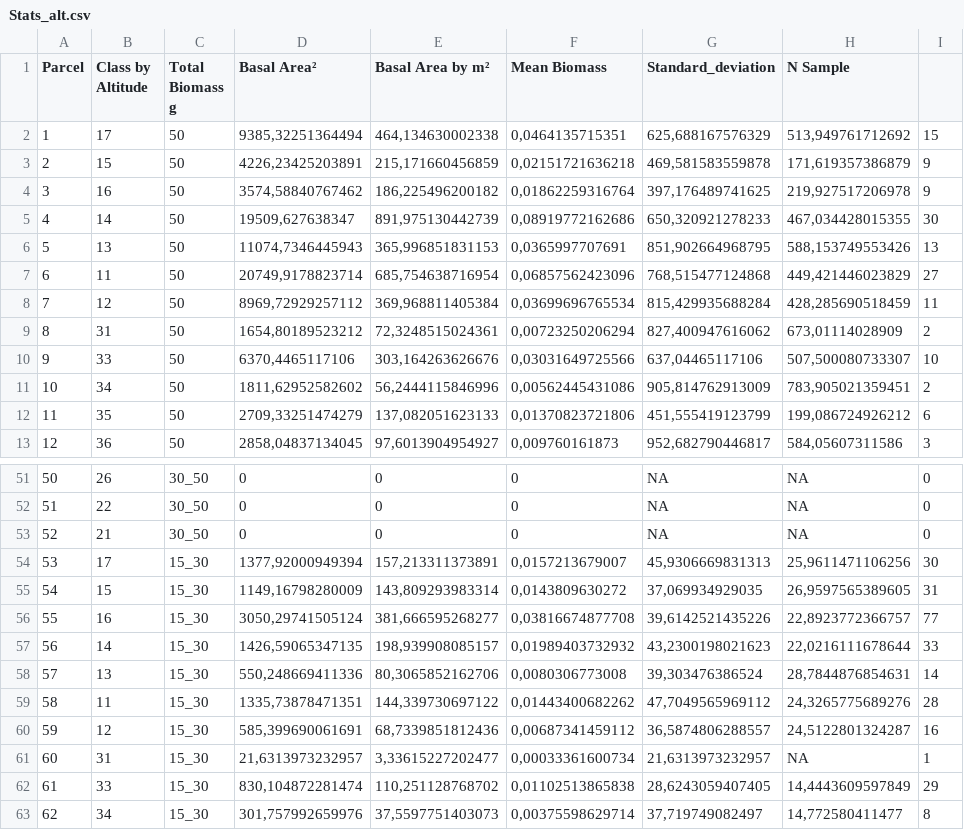
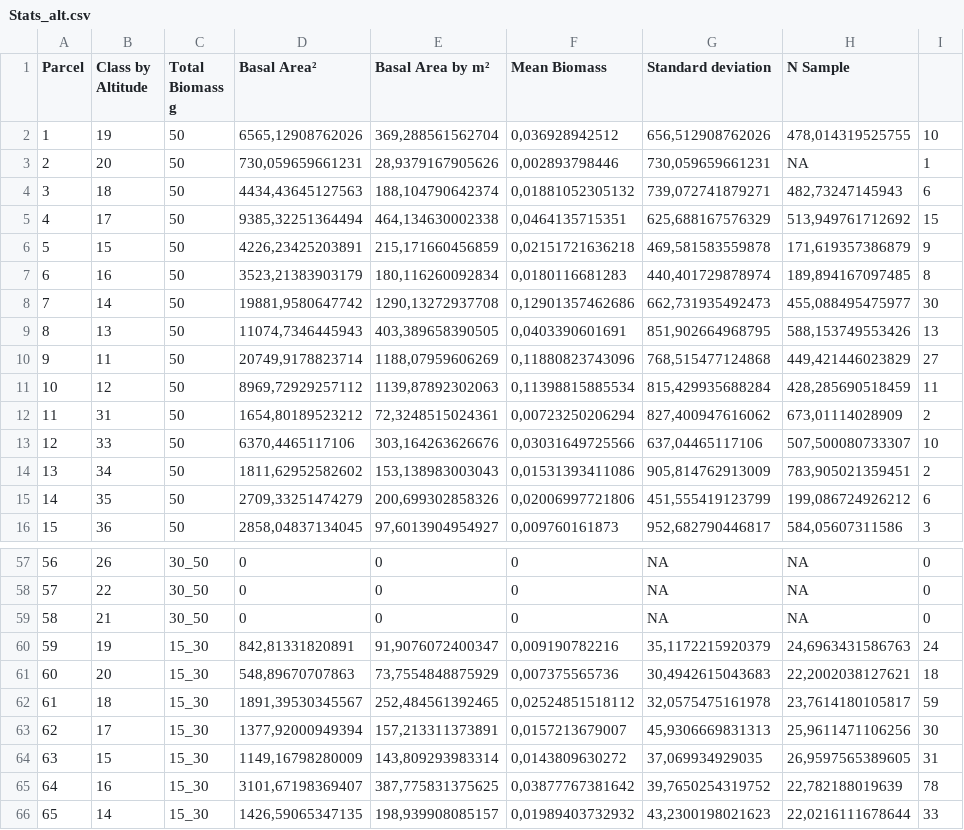
Before and after one commit to PedrMartins/palms_biomass, a CSV file: Stats_alt.csv, drawn as a sheet; only a part is shown, gaps mark what is left out; the shorter side is filled out with more unchanged rows; removed rows and columns are numbered as before the commit, all else as after; the diff covers the shown part only; the diff names each change by its address in the sheet, - before the commit and + after, or states it on an @@ line.

```diff
--- a/Stats_alt.csv
+++ b/Stats_alt.csv
-G1: Standard_deviation
+G1: Standard deviation
+row 2: 1 | 19 | 50 | 6565,12908762026 | 369,288561562704 | 0,036928942512 | 656,512908762026 | 478,014319525755 | 10
+row 3: 2 | 20 | 50 | 730,059659661231 | 28,9379167905626 | 0,002893798446 | 730,059659661231 | NA | 1
+row 4: 3 | 18 | 50 | 4434,43645127563 | 188,104790642374 | 0,01881052305132 | 739,072741879271 | 482,73247145943 | 6
@@ column A (Parcel) renumbered from row 5 down @@
-row 4: 3 | 16 | 50 | 3574,58840767462 | 186,225496200182 | 0,01862259316764 | 397,176489741625 | 219,927517206978 | 9
+row 7: 6 | 16 | 50 | 3523,21383903179 | 180,116260092834 | 0,0180116681283 | 440,401729878974 | 189,894167097485 | 8
-D8 (Basal Area²): 19509,627638347
+D8 (Basal Area²): 19881,9580647742
-E8 (Basal Area by m²): 891,975130442739
+E8 (Basal Area by m²): 1290,13272937708
-F8 (Mean Biomass): 0,08919772162686
+F8 (Mean Biomass): 0,12901357462686
-G8 (Standard deviation): 650,320921278233
+G8 (Standard deviation): 662,731935492473
-H8 (N Sample): 467,034428015355
+H8 (N Sample): 455,088495475977
-E9 (Basal Area by m²): 365,996851831153
+E9 (Basal Area by m²): 403,389658390505
-F9 (Mean Biomass): 0,0365997707691
+F9 (Mean Biomass): 0,0403390601691
-E10 (Basal Area by m²): 685,754638716954
+E10 (Basal Area by m²): 1188,07959606269
-F10 (Mean Biomass): 0,06857562423096
+F10 (Mean Biomass): 0,11880823743096
-E11 (Basal Area by m²): 369,968811405384
+E11 (Basal Area by m²): 1139,87892302063
-F11 (Mean Biomass): 0,03699696765534
+F11 (Mean Biomass): 0,11398815885534
-E14 (Basal Area by m²): 56,2444115846996
+E14 (Basal Area by m²): 153,138983003043
-F14 (Mean Biomass): 0,00562445431086
+F14 (Mean Biomass): 0,01531393411086
-E15 (Basal Area by m²): 137,082051623133
+E15 (Basal Area by m²): 200,699302858326
-F15 (Mean Biomass): 0,01370823721806
+F15 (Mean Biomass): 0,02006997721806
+row 60: 59 | 19 | 15_30 | 842,81331820891 | 91,9076072400347 | 0,009190782216 | 35,1172215920379 | 24,6963431586763 | 24
+row 61: 60 | 20 | 15_30 | 548,89670707863 | 73,7554848875929 | 0,007375565736 | 30,4942615043683 | 22,2002038127621 | 18
+row 62: 61 | 18 | 15_30 | 1891,39530345567 | 252,484561392465 | 0,02524851518112 | 32,0575475161978 | 23,7614180105817 | 59
-row 56: 55 | 16 | 15_30 | 3050,29741505124 | 381,666595268277 | 0,03816674877708 | 39,6142521435226 | 22,8923772366757 | 77
+row 65: 64 | 16 | 15_30 | 3101,67198369407 | 387,775831375625 | 0,03877767381642 | 39,7650254319752 | 22,782188019639 | 78
```
Also changed, not shown: 9 added rows elsewhere in this file, 2 other files.
